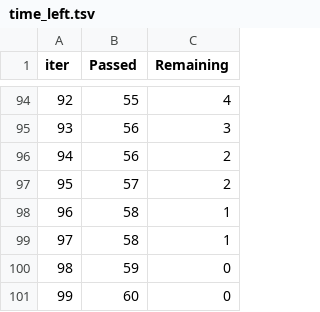
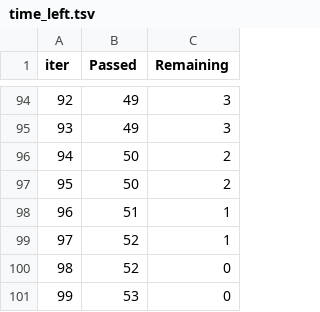
Before and after one commit to ahn283/finance, a TSV file: machine_learning/catboost_info/time_left.tsv, drawn as a sheet; only a part is shown, gaps mark what is left out; the diff covers the shown part only.

```diff
--- a/machine_learning/catboost_info/time_left.tsv
+++ b/machine_learning/catboost_info/time_left.tsv
@@ -94,8 +94,8 @@ iter	Passed	Remaining
-92	55	4
-93	56	3
-94	56	2
-95	57	2
-96	58	1
-97	58	1
-98	59	0
-99	60	0
+92	49	3
+93	49	3
+94	50	2
+95	50	2
+96	51	1
+97	52	1
+98	52	0
+99	53	0
```
Also changed, not shown: 167 edited cells elsewhere in this file, machine_learning/catboost_info/learn_error.tsv, 7 other files.
